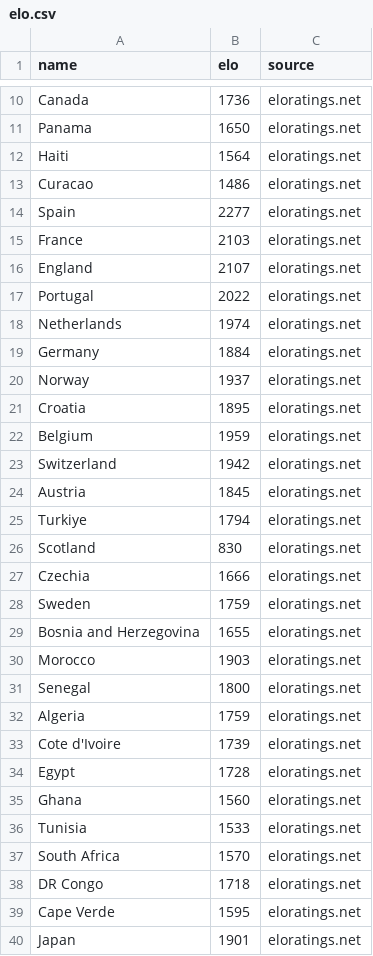
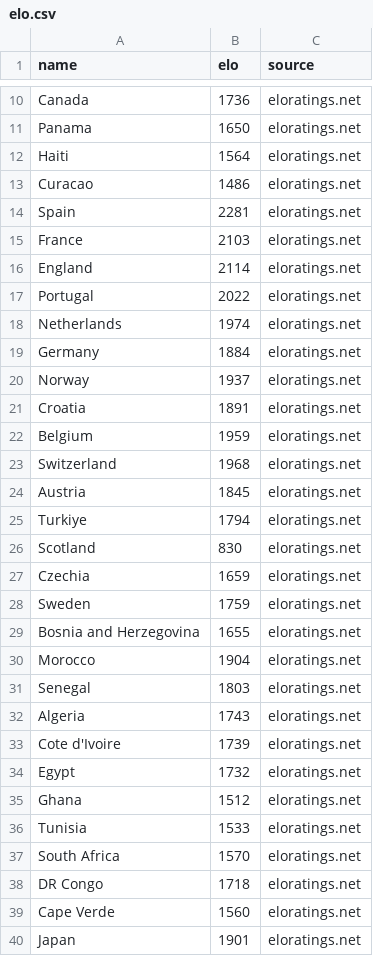
Before and after one commit to nukellogg/DK_PersonalSite, a CSV file: data/elo.csv, drawn as a sheet; only a part is shown, gaps mark what is left out; the diff covers the shown part only.

```diff
--- a/data/elo.csv
+++ b/data/elo.csv
@@ -13,5 +13,5 @@ Haiti,1564,eloratings.net
 Curacao,1486,eloratings.net
-Spain,2277,eloratings.net
+Spain,2281,eloratings.net
 France,2103,eloratings.net
-England,2107,eloratings.net
+England,2114,eloratings.net
 Portugal,2022,eloratings.net
@@ -20,5 +20,5 @@ Germany,1884,eloratings.net
 Norway,1937,eloratings.net
-Croatia,1895,eloratings.net
+Croatia,1891,eloratings.net
 Belgium,1959,eloratings.net
-Switzerland,1942,eloratings.net
+Switzerland,1968,eloratings.net
 Austria,1845,eloratings.net
@@ -26,11 +26,11 @@ Turkiye,1794,eloratings.net
 Scotland,830,eloratings.net
-Czechia,1666,eloratings.net
+Czechia,1659,eloratings.net
 Sweden,1759,eloratings.net
 Bosnia and Herzegovina,1655,eloratings.net
-Morocco,1903,eloratings.net
-Senegal,1800,eloratings.net
-Algeria,1759,eloratings.net
+Morocco,1904,eloratings.net
+Senegal,1803,eloratings.net
+Algeria,1743,eloratings.net
 Cote d'Ivoire,1739,eloratings.net
-Egypt,1728,eloratings.net
-Ghana,1560,eloratings.net
+Egypt,1732,eloratings.net
+Ghana,1512,eloratings.net
 Tunisia,1533,eloratings.net
@@ -38,3 +38,3 @@ South Africa,1570,eloratings.net
 DR Congo,1718,eloratings.net
-Cape Verde,1595,eloratings.net
+Cape Verde,1560,eloratings.net
 Japan,1901,eloratings.net
```
Also changed, not shown: 5 edited cells elsewhere in this file, 2 other files.
